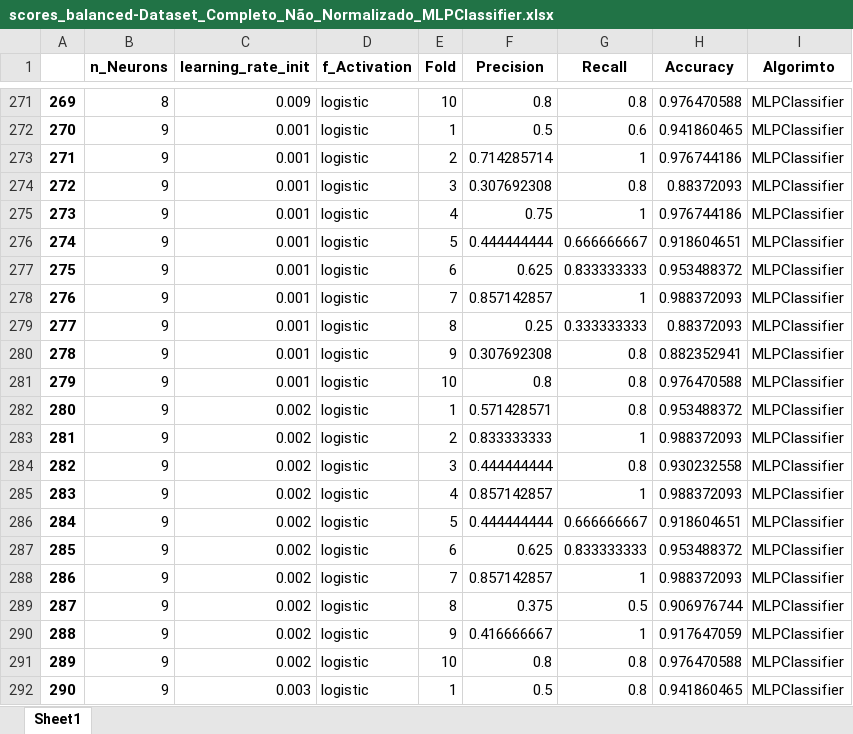
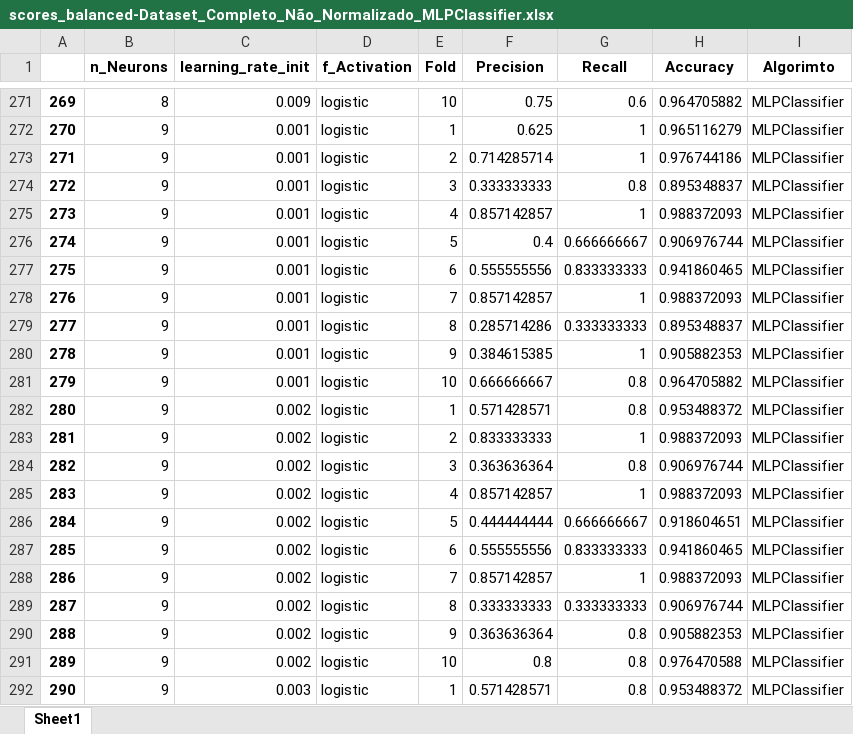
Before and after one commit to jcabralc/projeto_SIN5007_rec_padroes, an Excel workbook: Atividade8-MLP/Dataset_Completo/scores_balanced-Dataset_Completo_Não_Normalizado_MLPClassifier.xlsx, sheet Sheet1, drawn as a sheet; only a part is shown, gaps mark what is left out; values as stored, in another font and other column widths than the file's, no borders; the diff covers the shown part only; the diff names each change by its address in the sheet, - before the commit and + after, or states it on an @@ line.

```diff
--- a/Atividade8-MLP/Dataset_Completo/scores_balanced-Dataset_Completo_Não_Normalizado_MLPClassifier.xlsx (sheet Sheet1)
+++ b/Atividade8-MLP/Dataset_Completo/scores_balanced-Dataset_Completo_Não_Normalizado_MLPClassifier.xlsx (sheet Sheet1)
-F271 (Precision): 0.8
+F271 (Precision): 0.75
-G271 (Recall): 0.8
+G271 (Recall): 0.6
-H271 (Accuracy): 0.976470588
+H271 (Accuracy): 0.964705882
-F272 (Precision): 0.5
+F272 (Precision): 0.625
-G272 (Recall): 0.6
+G272 (Recall): 1
-H272 (Accuracy): 0.941860465
+H272 (Accuracy): 0.965116279
-F274 (Precision): 0.307692308
+F274 (Precision): 0.333333333
-H274 (Accuracy): 0.88372093
+H274 (Accuracy): 0.895348837
-F275 (Precision): 0.75
+F275 (Precision): 0.857142857
-H275 (Accuracy): 0.976744186
+H275 (Accuracy): 0.988372093
-F276 (Precision): 0.444444444
+F276 (Precision): 0.4
-H276 (Accuracy): 0.918604651
+H276 (Accuracy): 0.906976744
-F277 (Precision): 0.625
+F277 (Precision): 0.555555556
-H277 (Accuracy): 0.953488372
+H277 (Accuracy): 0.941860465
-F279 (Precision): 0.25
+F279 (Precision): 0.285714286
-H279 (Accuracy): 0.88372093
+H279 (Accuracy): 0.895348837
-F280 (Precision): 0.307692308
+F280 (Precision): 0.384615385
-G280 (Recall): 0.8
+G280 (Recall): 1
-H280 (Accuracy): 0.882352941
+H280 (Accuracy): 0.905882353
-F281 (Precision): 0.8
+F281 (Precision): 0.666666667
-H281 (Accuracy): 0.976470588
+H281 (Accuracy): 0.964705882
-F284 (Precision): 0.444444444
+F284 (Precision): 0.363636364
-H284 (Accuracy): 0.930232558
+H284 (Accuracy): 0.906976744
-F287 (Precision): 0.625
+F287 (Precision): 0.555555556
-H287 (Accuracy): 0.953488372
+H287 (Accuracy): 0.941860465
-F289 (Precision): 0.375
+F289 (Precision): 0.333333333
-G289 (Recall): 0.5
+G289 (Recall): 0.333333333
-F290 (Precision): 0.416666667
+F290 (Precision): 0.363636364
-G290 (Recall): 1
+G290 (Recall): 0.8
-H290 (Accuracy): 0.917647059
+H290 (Accuracy): 0.905882353
-F292 (Precision): 0.5
+F292 (Precision): 0.571428571
-H292 (Accuracy): 0.941860465
+H292 (Accuracy): 0.953488372
```
Also changed, not shown: 1693 edited cells elsewhere in this sheet, Atividade8-MLP/Branch_and_Bound/scores_balanced-Branch_and_Bound-Normalizado_MLPClassifier.xlsx, Atividade8-MLP/Branch_and_Bound/scores_balanced-Branch_and_Bound-Sem_Normalizacao_MLPClassifier.xlsx, 35 other files.
